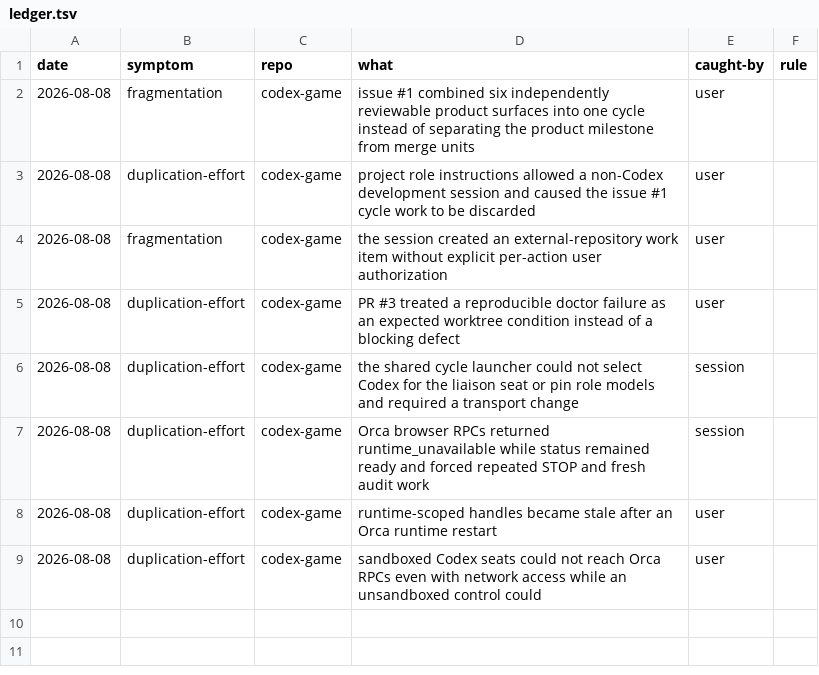
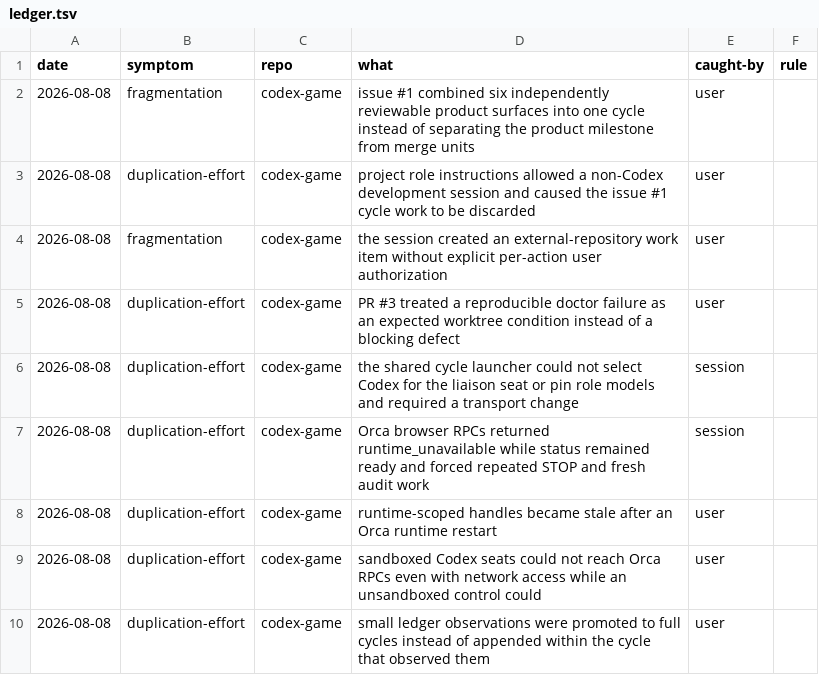
Before and after one commit to gold0827/codex-game, a TSV file: state/ledger.tsv, drawn as a sheet.

Commit message:
Record issue 12 cycle observation

```diff
--- a/state/ledger.tsv
+++ b/state/ledger.tsv
@@ -9 +9,2 @@ date	symptom	repo	what	caught-by	rule
 2026-08-08	duplication-effort	codex-game	sandboxed Codex seats could not reach Orca RPCs even with network access while an unsandboxed control could	user	
+2026-08-08	duplication-effort	codex-game	small ledger observations were promoted to full cycles instead of appended within the cycle that observed them	user	
```
